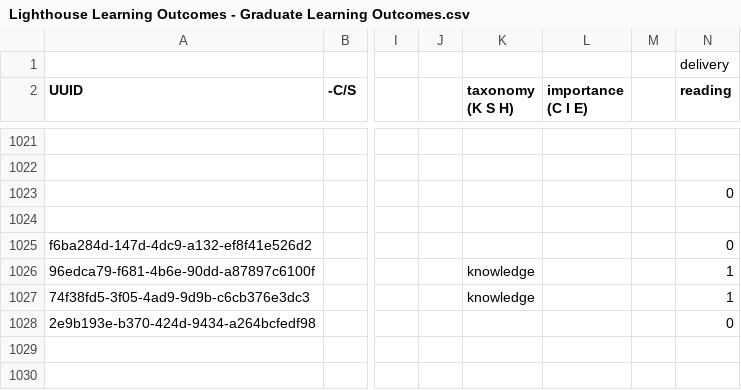
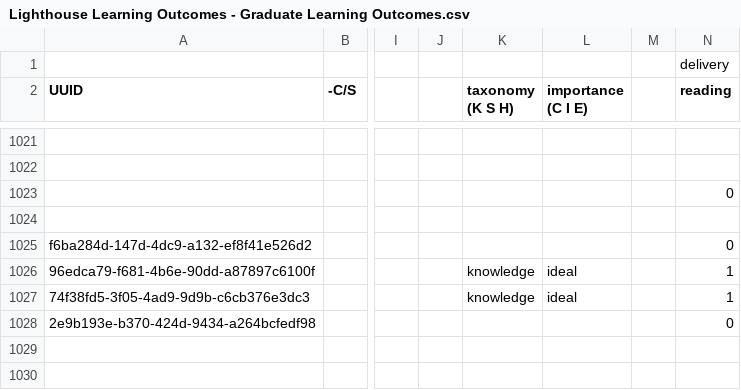
Before and after one commit to lighthouse-labs/rails-queue-server, a CSV file: db/seeds/outcomes/Lighthouse Learning Outcomes - Graduate Learning Outcomes.csv, drawn as a sheet; only a part is shown, gaps mark what is left out; the diff covers the shown part only; the diff names each change by its address in the sheet, - before the commit and + after, or states it on an @@ line.

```diff
--- a/db/seeds/outcomes/Lighthouse Learning Outcomes - Graduate Learning Outcomes.csv
+++ b/db/seeds/outcomes/Lighthouse Learning Outcomes - Graduate Learning Outcomes.csv
-L1026:L1027 (importance (C I E)): (empty)
+L1026:L1027 (importance (C I E)): ideal
```
Also changed, not shown: 8 added rows, 6 removed rows and 81 edited cells elsewhere in this file.
